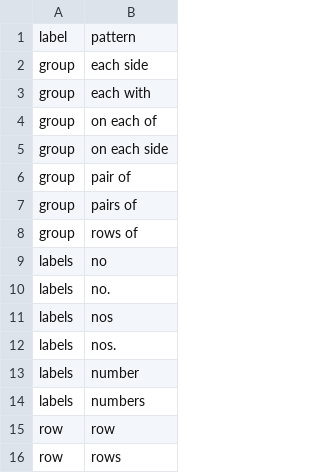
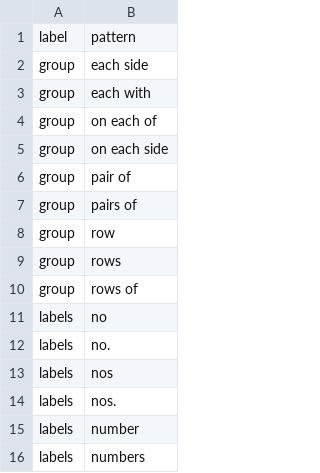
Before and after one commit to rafelafrance/AnopluraTraiter, a CSV file: anoplura/rules/terms/group_terms.csv, drawn as a sheet; removed rows and columns are numbered as before the commit, all else as after; the diff names each change by its address in the sheet, - before the commit and + after, or states it on an @@ line.

```diff
--- a/anoplura/rules/terms/group_terms.csv
+++ b/anoplura/rules/terms/group_terms.csv
+row 8: group | row
+row 9: group | rows
-row 15: row | row
-row 16: row | rows
```
Also changed, not shown: 10 other files.
